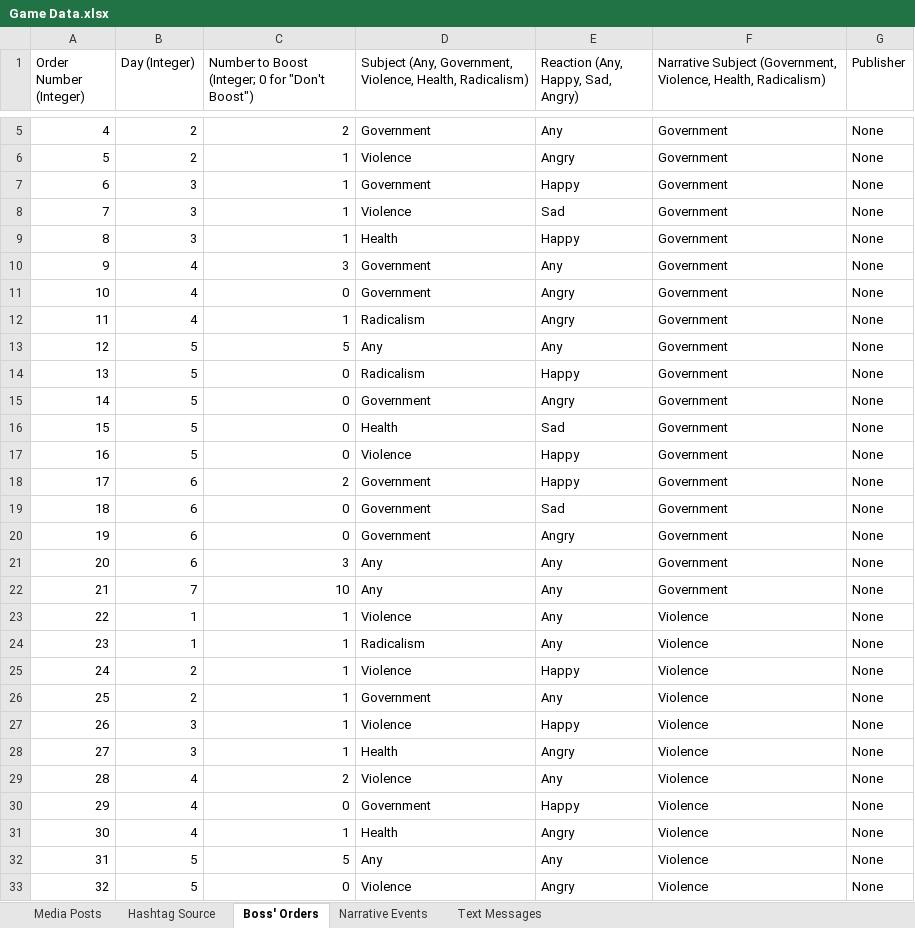
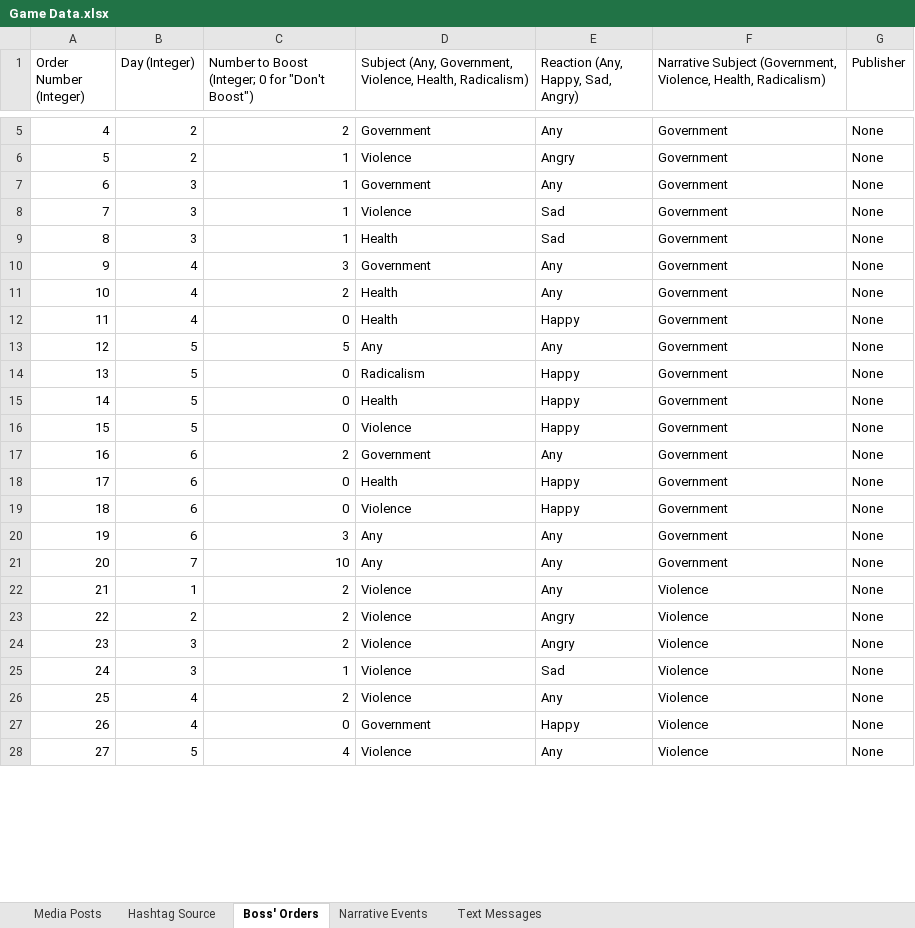
Before and after one commit to ZizoMass/UnderChoices, an Excel workbook: Source/Narrative/Game Data.xlsx, sheet Boss' Orders, drawn as a sheet; only a part is shown, gaps mark what is left out; values as stored, in another font and other column widths than the file's, no borders; table styles not drawn; removed rows and columns are numbered as before the commit, all else as after; the diff covers the shown part only; the diff names each change by its address in the sheet, - before the commit and + after, or states it on an @@ line.

Commit message:
Orders Revised

```diff
--- a/Source/Narrative/Game Data.xlsx (sheet Boss' Orders)
+++ b/Source/Narrative/Game Data.xlsx (sheet Boss' Orders)
-E7: Happy
+E7: Any
-E9: Happy
+E9: Sad
-C11: 0
+C11: 2
-D11: Government
+D11: Health
-E11: Angry
+E11: Any
-C12: 1
+C12: 0
-D12: Radicalism
+D12: Health
-E12: Angry
+E12: Happy
-row 15: 14 | 5 | 0 | Government | Angry | Government | None
@@ column A (Order Number (Integer)) renumbered between rows 15 and 57 @@
-E15: Sad
+E15: Happy
-E17: Happy
+E17: Any
-D18: Government
+D18: Health
-E18: Sad
+E18: Happy
-D19: Government
+D19: Violence
-E19: Angry
+E19: Happy
-C22: 1
+C22: 2
-row 24: 23 | 1 | 1 | Radicalism | Any | Violence | None
-C23: 1
+C23: 2
-E23: Happy
+E23: Angry
-row 26: 25 | 2 | 1 | Government | Any | Violence | None
-C24: 1
+C24: 2
-E24: Happy
+E24: Angry
-D25: Health
+D25: Violence
-E25: Angry
+E25: Sad
-row 31: 30 | 4 | 1 | Health | Angry | Violence | None
-row 32: 31 | 5 | 5 | Any | Any | Violence | None
-C28: 0
+C28: 4
-E28: Angry
+E28: Any
```
Also changed, not shown: 1 added row, 7 removed rows, 1 moved row and 20 edited cells elsewhere in this sheet, sheet Media Posts.
